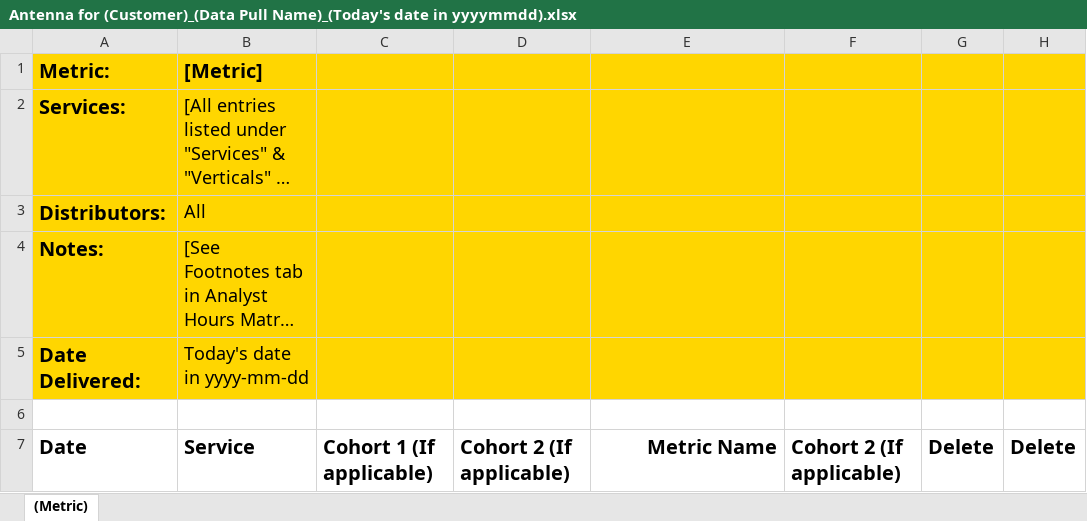
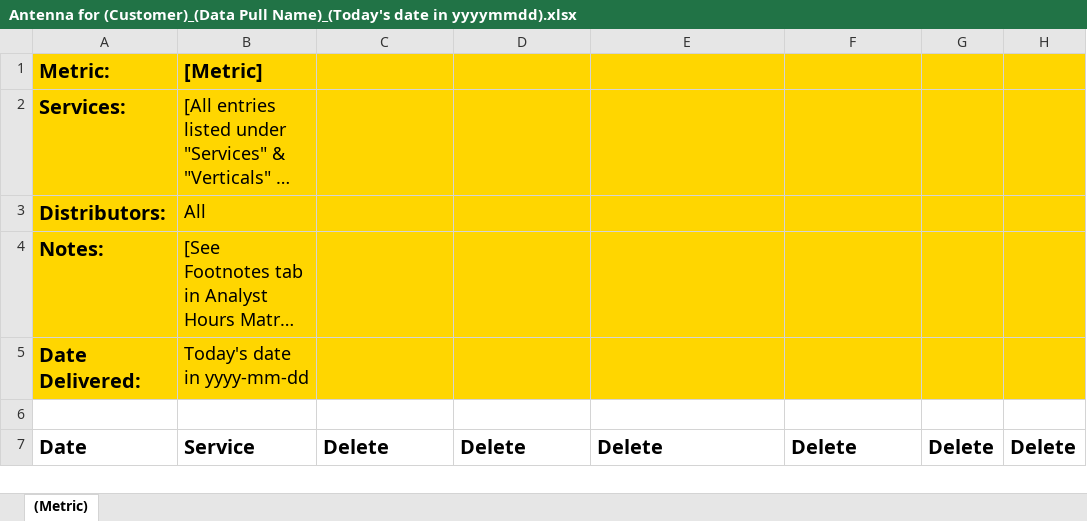
Before and after one commit to AntennaAnalytics/insights-automation, an Excel workbook: Antenna for (Customer)_(Data Pull Name)_(Today's date in yyyymmdd).xlsx, sheet (Metric), drawn as a sheet; only a part is shown; long unchanged cells end in …; values as stored, in another font and other column widths than the file's, no borders; the diff names each change by its address in the sheet, - before the commit and + after, or states it on an @@ line.

```diff
--- a/Antenna for (Customer)_(Data Pull Name)_(Today's date in yyyymmdd).xlsx (sheet (Metric))
+++ b/Antenna for (Customer)_(Data Pull Name)_(Today's date in yyyymmdd).xlsx (sheet (Metric))
-C7: Cohort 1 (If applicable)
+C7: Delete
-D7: Cohort 2 (If applicable)
+D7: Delete
-E7: Metric Name
+E7: Delete
-E7 alignment: right
+E7 alignment: left
-F7: Cohort 2 (If applicable)
+F7: Delete
```
Also changed, not shown: 1 other file.
